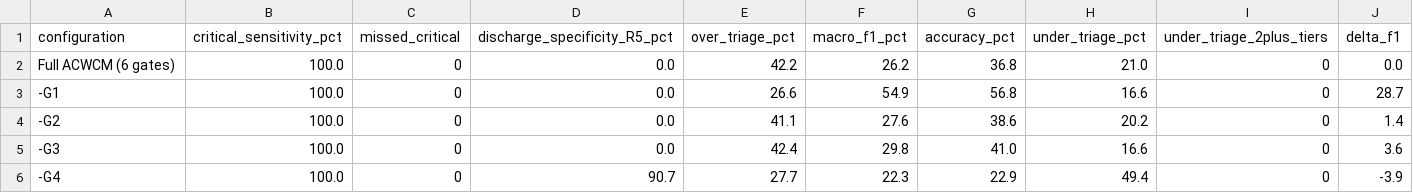
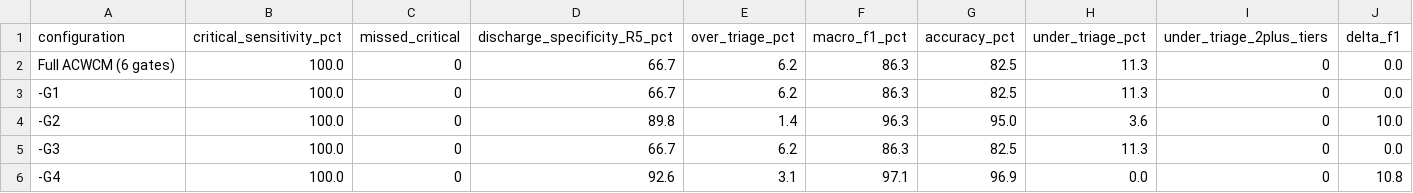
Before and after one commit to ChatchaiTritham/SAFE-Gate, a CSV file: results/ablation.csv, drawn as a sheet; only a part is shown; the diff covers the shown part only.

```diff
--- a/results/ablation.csv
+++ b/results/ablation.csv
@@ -1,6 +1,6 @@
 configuration,critical_sensitivity_pct,missed_critical,discharge_specificity_R5_pct,over_triage_pct,macro_f1_pct,accuracy_pct,under_triage_pct,under_triage_2plus_tiers,delta_f1
-Full ACWCM (6 gates),100.0,0,0.0,42.2,26.2,36.8,21.0,0,0.0
--G1,100.0,0,0.0,26.6,54.9,56.8,16.6,0,28.7
--G2,100.0,0,0.0,41.1,27.6,38.6,20.2,0,1.4
--G3,100.0,0,0.0,42.4,29.8,41.0,16.6,0,3.6
--G4,100.0,0,90.7,27.7,22.3,22.9,49.4,0,-3.9
+Full ACWCM (6 gates),100.0,0,66.7,6.2,86.3,82.5,11.3,0,0.0
+-G1,100.0,0,66.7,6.2,86.3,82.5,11.3,0,0.0
+-G2,100.0,0,89.8,1.4,96.3,95.0,3.6,0,10.0
+-G3,100.0,0,66.7,6.2,86.3,82.5,11.3,0,0.0
+-G4,100.0,0,92.6,3.1,97.1,96.9,0.0,0,10.8
```
Also changed, not shown: 18 edited cells elsewhere in this file, results/baseline_comparison.csv, results/paired_tests.csv, 31 other files.
